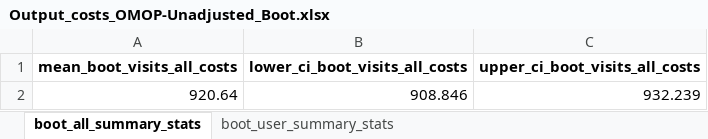
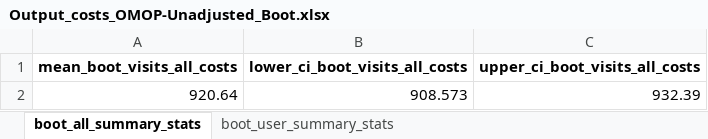
Before and after one commit to HEOR-NDORMS/OMOP-Validation-Study, an Excel workbook: OMOP Analysis/Results/Output_costs_OMOP-Unadjusted_Boot.xlsx, sheet boot_all_summary_stats, drawn as a sheet; values as stored, in another font and other column widths than the file's, no borders; the diff names each change by its address in the sheet, - before the commit and + after, or states it on an @@ line.

```diff
--- a/OMOP Analysis/Results/Output_costs_OMOP-Unadjusted_Boot.xlsx (sheet boot_all_summary_stats)
+++ b/OMOP Analysis/Results/Output_costs_OMOP-Unadjusted_Boot.xlsx (sheet boot_all_summary_stats)
-B2 (lower_ci_boot_visits_all_costs): 908.846
+B2 (lower_ci_boot_visits_all_costs): 908.573
-C2 (upper_ci_boot_visits_all_costs): 932.239
+C2 (upper_ci_boot_visits_all_costs): 932.39
```
Also changed, not shown: sheet boot_user_summary_stats, OMOP Analysis/Results/Output_visits_OMOP-Unadjusted_Boot.xlsx, OMOP Analysis/Results/Output_yearly_costs_OMOP-Unadjusted_Boot.xlsx, 1 other file.
